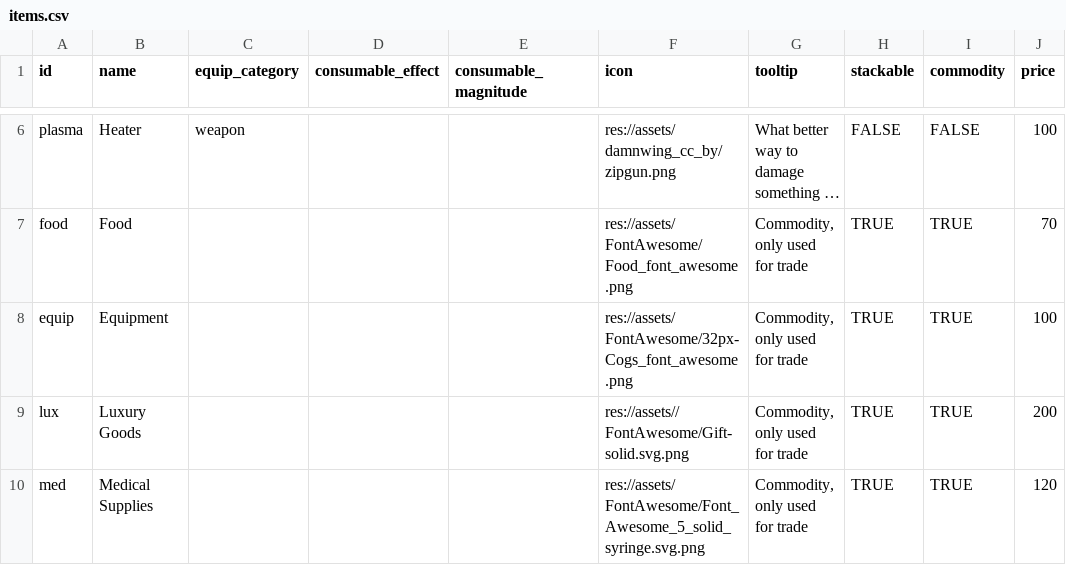
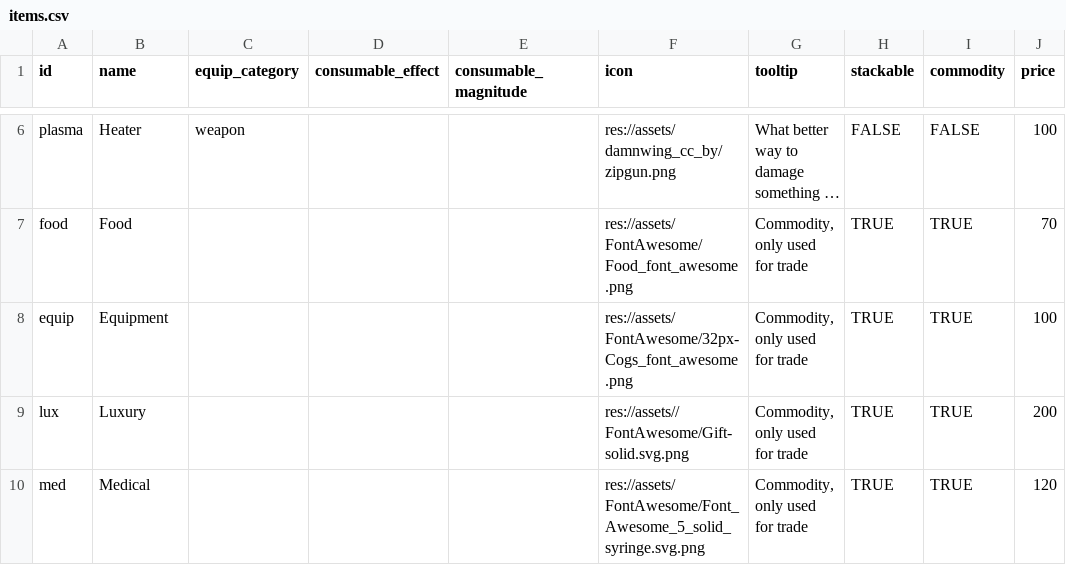
Before and after one commit to EamonnMR/galactic-night, a CSV file: data/items.csv, drawn as a sheet; only a part is shown, gaps mark what is left out; long unchanged cells end in ….

```diff
--- a/data/items.csv
+++ b/data/items.csv
@@ -8,3 +8,3 @@ food,Food,,,,res://assets/FontAwesome/Food_font_awesome.png,"Commodity, only use
 equip,Equipment,,,,res://assets/FontAwesome/32px-Cogs_font_awesome.png,"Commodity, only used for trade",TRUE,TRUE,100
-lux,Luxury Goods,,,,res://assets//FontAwesome/Gift-solid.svg.png,"Commodity, only used for trade",TRUE,TRUE,200
-med,Medical Supplies,,,,res://assets/FontAwesome/Font_Awesome_5_solid_syringe.svg.png,"Commodity, only used for trade",TRUE,TRUE,120
+lux,Luxury,,,,res://assets//FontAwesome/Gift-solid.svg.png,"Commodity, only used for trade",TRUE,TRUE,200
+med,Medical,,,,res://assets/FontAwesome/Font_Awesome_5_solid_syringe.svg.png,"Commodity, only used for trade",TRUE,TRUE,120
```
Also changed, not shown: 24 other files.
